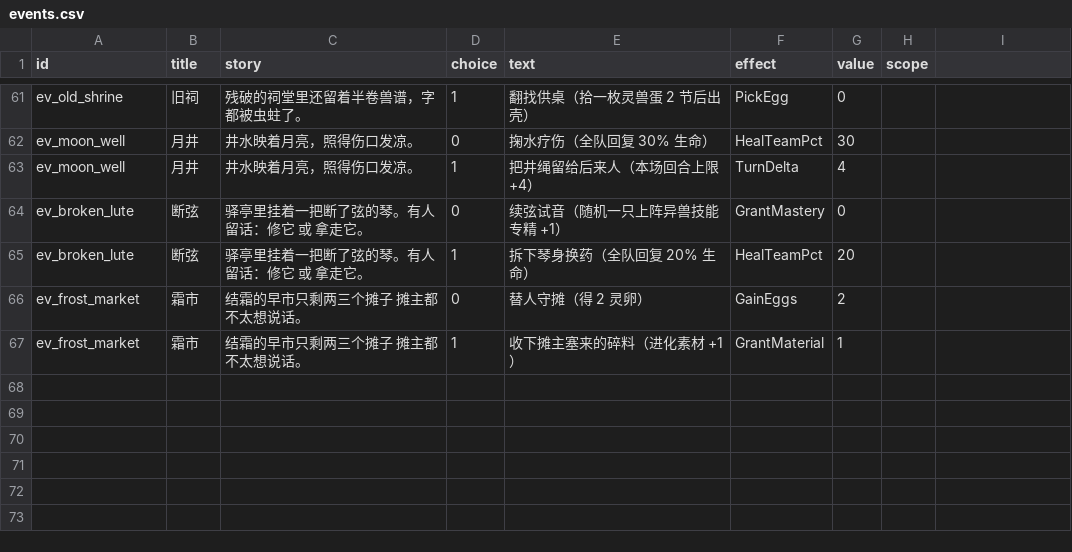
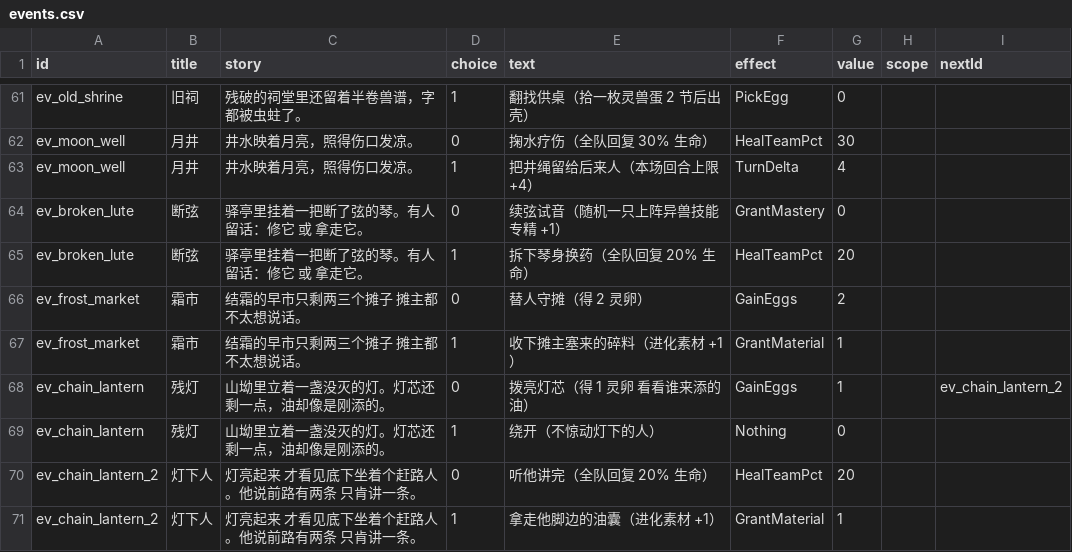
Before and after one commit to ZZYX8Ar/WanXiang, a CSV file: Assets/Resources/Data/events.csv, drawn as a sheet; only a part is shown, gaps mark what is left out; the diff names each change by its address in the sheet, - before the commit and + after, or states it on an @@ line.

Commit message:
IS 机制第三轮：连续事件链「不期而遇」（用户 11-14 继续）
判据：IS 的事件精髓是"选项把故事带往第二段"，现有 EventDef 是单步（Apply→回地图）。
本轮扩成链式，且**不动 prefab、不动 OnOpenAsync 结构**（最小侵入）。

【数据】
- events.csv 表头加第 9 列 nextId；旧行仍 8 列 → 解析为 null（兼容，实测 ev_fog_guest 正常）
- 新增两段链式事件（残灯 → 灯下人，共 4 行）：
  拨亮灯芯(+1 灵卵) → 接第二段（听他讲完回血 20% / 拿走油囊素材 +1）；
  绕开 → 单步回地图

【结构 / 解析 / 运行时】
- EventChoice.NextId；CampaignPanel.EnsureEventsLoadedFromCsv 读 c.Count>8
- CampaignEventRuntime.NextEventId(ev, idx)
- TalePanel.OnOptionClicked：有 nextId 且 EventCatalog 找得到 → 同一面板铺下一段
  （标题/故事带"上一步：结果"/重铺选项），**保留 _eventCallback 到最后一段才触发**；
  找不到下一段有 Warning 日志并退回单步

【验证】
- 第一段 2 选项 / 第二段 2 选项；选项0 NextId=ev_chain_lantern_2、选项1 空；
  旧 8 列事件 NextId=null 正常
- 五套自检全绿（battle 21/0、combo 20/0、campaign 35/0、UI 68/0、CSV）

【不做（判据）】险路敌方词条：SquadTable.ExtraTraits 只有解析与难度面板显示，
没有任何战斗消费点，接上去会变成"写着词条、实际没效果"的半成品。
骨架文档追加「IS 机制第三轮」一节。

```diff
--- a/Assets/Resources/Data/events.csv
+++ b/Assets/Resources/Data/events.csv
-I1: (empty)
+I1: nextId
+row 68: ev_chain_lantern | 残灯 | 山坳里立着一盏没灭的灯。灯芯还剩一点，油却像是刚添的。 | 0 | 拨亮灯芯（得 1 灵卵 看看谁来添的油） | GainEggs | 1 |  | ev_chain_lantern_2
+row 69: ev_chain_lantern | 残灯 | 山坳里立着一盏没灭的灯。灯芯还剩一点，油却像是刚添的。 | 1 | 绕开（不惊动灯下的人） | Nothing | 0
+row 70: ev_chain_lantern_2 | 灯下人 | 灯亮起来 才看见底下坐着个赶路人。他说前路有两条 只肯讲一条。 | 0 | 听他讲完（全队回复 20% 生命） | HealTeamPct | 20
+row 71: ev_chain_lantern_2 | 灯下人 | 灯亮起来 才看见底下坐着个赶路人。他说前路有两条 只肯讲一条。 | 1 | 拿走他脚边的油囊（进化素材 +1） | GrantMaterial | 1
```
Also changed, not shown: 4 other files.
